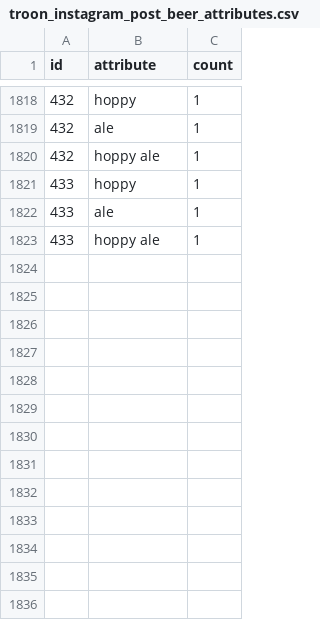
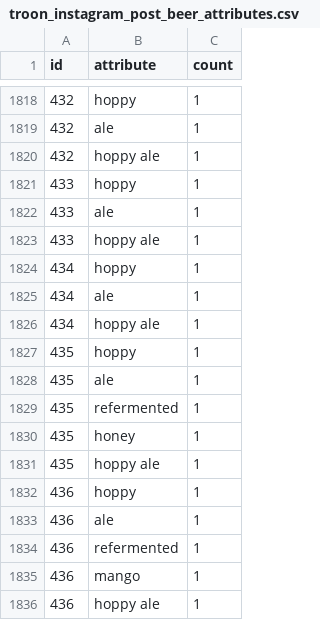
Before and after one commit to dmnapolitano/troon_release_prediction, a CSV file: troon_instagram_post_beer_attributes.csv, drawn as a sheet; only a part is shown, gaps mark what is left out.

```diff
--- a/troon_instagram_post_beer_attributes.csv
+++ b/troon_instagram_post_beer_attributes.csv
@@ -1823 +1823,14 @@ id,attribute,count
 433,hoppy ale,1
+434,hoppy,1
+434,ale,1
+434,hoppy ale,1
+435,hoppy,1
+435,ale,1
+435,refermented,1
+435,honey,1
+435,hoppy ale,1
+436,hoppy,1
+436,ale,1
+436,refermented,1
+436,mango,1
+436,hoppy ale,1
```
Also changed, not shown: troon_instagram_clean_post_data.csv, troon_instagram_raw_post_data.csv, 3 other files.
